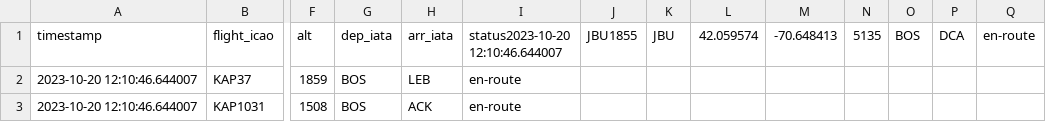
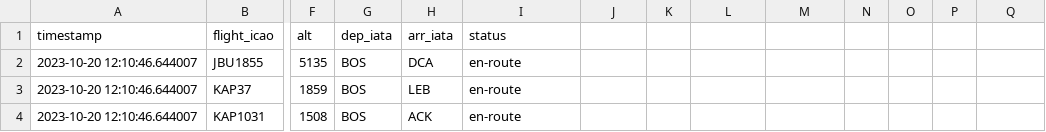
Before and after one commit to Joshrizika/wingwatch, a CSV file: flightData/flight_log_BOS_10-20-23_12:10-13:10.csv, drawn as a sheet; only a part is shown, gaps mark what is left out; rows hold the shown columns only; the diff names each change by its address in the sheet, - before the commit and + after, or states it on an @@ line.

```diff
--- a/flightData/flight_log_BOS_10-20-23_12:10-13:10.csv
+++ b/flightData/flight_log_BOS_10-20-23_12:10-13:10.csv
-I1: status2023-10-20 12:10:46.644007
+I1: status
-J1: JBU1855
+J1: (empty)
-K1: JBU
+K1: (empty)
-L1: 42.059574
+L1: (empty)
-M1: -70.648413
+M1: (empty)
-N1: 5135
+N1: (empty)
-O1: BOS
+O1: (empty)
-P1: DCA
+P1: (empty)
-Q1: en-route
+Q1: (empty)
+row 2: 2023-10-20 12:10:46.644007 | JBU1855 | 5135 | BOS | DCA | en-route
```
Also changed, not shown: 1 other file.
